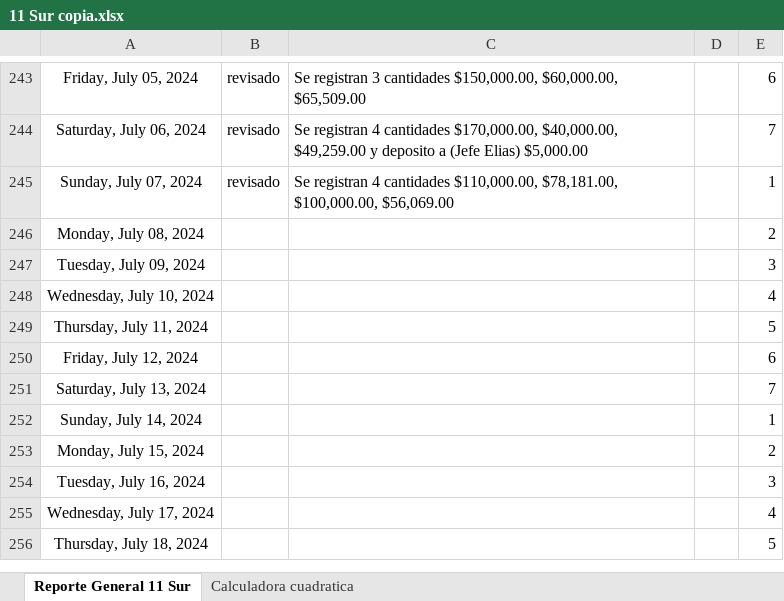
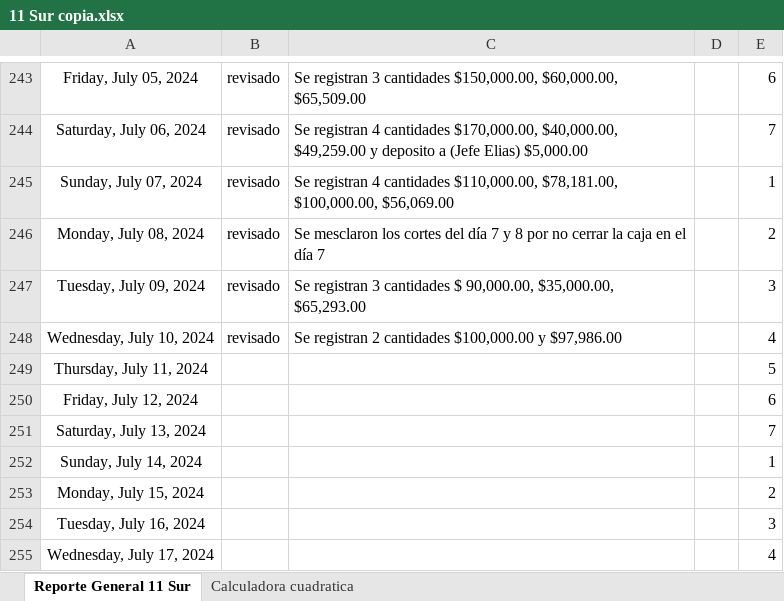
Before and after one commit to Hydra9999414/Cortes, an Excel workbook: 11 Sur/11 Sur copia.xlsx, sheet Reporte General 11 Sur, drawn as a sheet; only a part is shown, gaps mark what is left out; the shorter side is filled out with more unchanged rows; values as stored, in another font and other column widths than the file's, no borders; the diff names each change by its address in the sheet, - before the commit and + after, or states it on an @@ line.

```diff
--- a/11 Sur/11 Sur copia.xlsx (sheet Reporte General 11 Sur)
+++ b/11 Sur/11 Sur copia.xlsx (sheet Reporte General 11 Sur)
-B246:B248: (empty)
+B246:B248: revisado
-C246: (empty)
+C246: Se mesclaron los cortes del día 7 y 8 por no cerrar la caja en el día 7
-C247: (empty)
+C247: Se registran 3 cantidades $ 90,000.00, $35,000.00, $65,293.00
-C248: (empty)
+C248: Se registran 2 cantidades $100,000.00 y $97,986.00
```
Also changed, not shown: Obrador cortes 1.xlsx.
